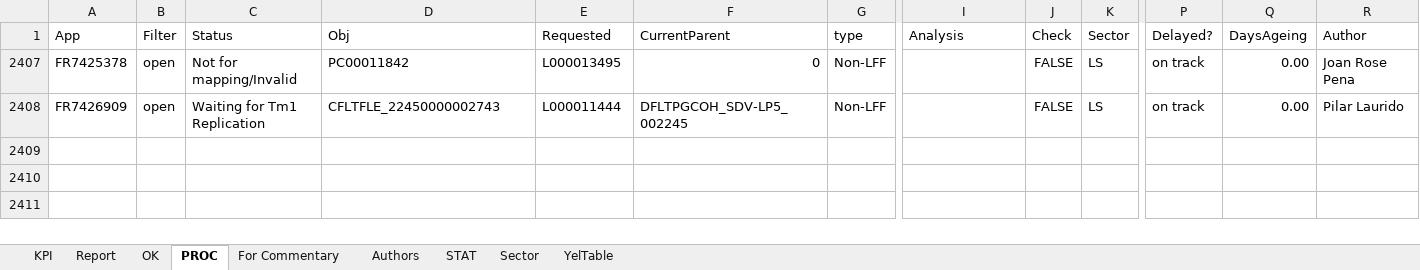
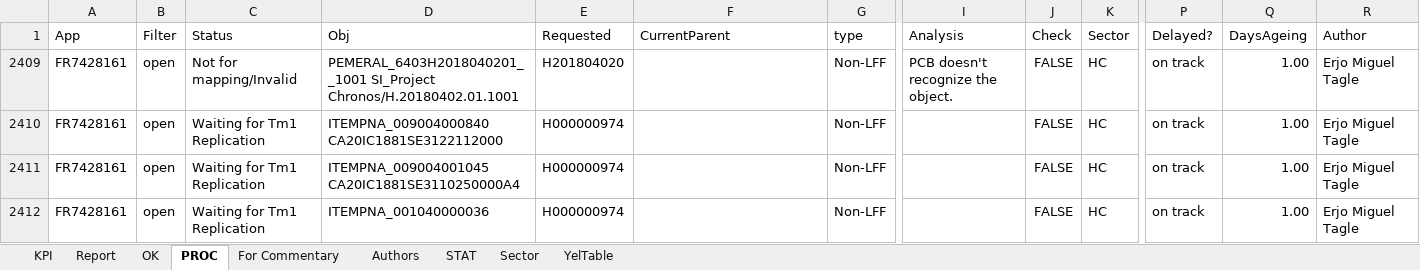
Before and after one commit to violencepierre/GCOH-Tickets-for-Processing, an Excel workbook: F3 2024 mappings.xlsx, sheet PROC, drawn as a sheet; only a part is shown, gaps mark what is left out; values as stored, in another font and other column widths than the file's, no borders; conditional formats and table styles not drawn; removed rows and columns are numbered as before the commit, all else as after; rows hold the shown columns only; the diff names each change by its address in the sheet, - before the commit and + after, or states it on an @@ line.

```diff
--- a/F3 2024 mappings.xlsx (sheet PROC)
+++ b/F3 2024 mappings.xlsx (sheet PROC)
-row 2407: FR7425378 | open | Not for mapping/Invalid | PC00011842 | L000013495 | 0 | Non-LFF |  | FALSE | LS | on track | 0.00 | Joan Rose Pena
+row 2409: FR7428161 | open | Not for mapping/Invalid | PEMERAL_6403H2018040201__1001 SI_Project Chronos/H.20180402.01.1001 | H201804020 |  | Non-LFF | PCB doesn't recognize the object. | FALSE | HC | on track | 1.00 | Erjo Miguel Tagle
+row 2410: FR7428161 | open | Waiting for Tm1 Replication | ITEMPNA_009004000840 CA20IC1881SE3122112000 | H000000974 |  | Non-LFF |  | FALSE | HC | on track | 1.00 | Erjo Miguel Tagle
+row 2411: FR7428161 | open | Waiting for Tm1 Replication | ITEMPNA_009004001045 CA20IC1881SE3110250000A4 | H000000974 |  | Non-LFF |  | FALSE | HC | on track | 1.00 | Erjo Miguel Tagle
-A2412 (App): FR7426909
+A2412 (App): FR7428161
-D2412 (Obj): CFLTFLE_22450000002743
+D2412 (Obj): ITEMPNA_001040000036
-E2412 (Requested): L000011444
+E2412 (Requested): H000000974
-F2412 (CurrentParent): DFLTPGCOH_SDV-LP5_002245
+F2412 (CurrentParent): (empty)
-K2412 (Sector): LS
+K2412 (Sector): HC
-Q2412 (DaysAgeing): 0.00
+Q2412 (DaysAgeing): 1.00
-R2412 (Author): Pilar Laurido
+R2412 (Author): Erjo Miguel Tagle
```
Also changed, not shown: sheet Report, sheet KPI, sheet OK, hidden cells, Inputs/PyDump.xlsx, 1 other file.
